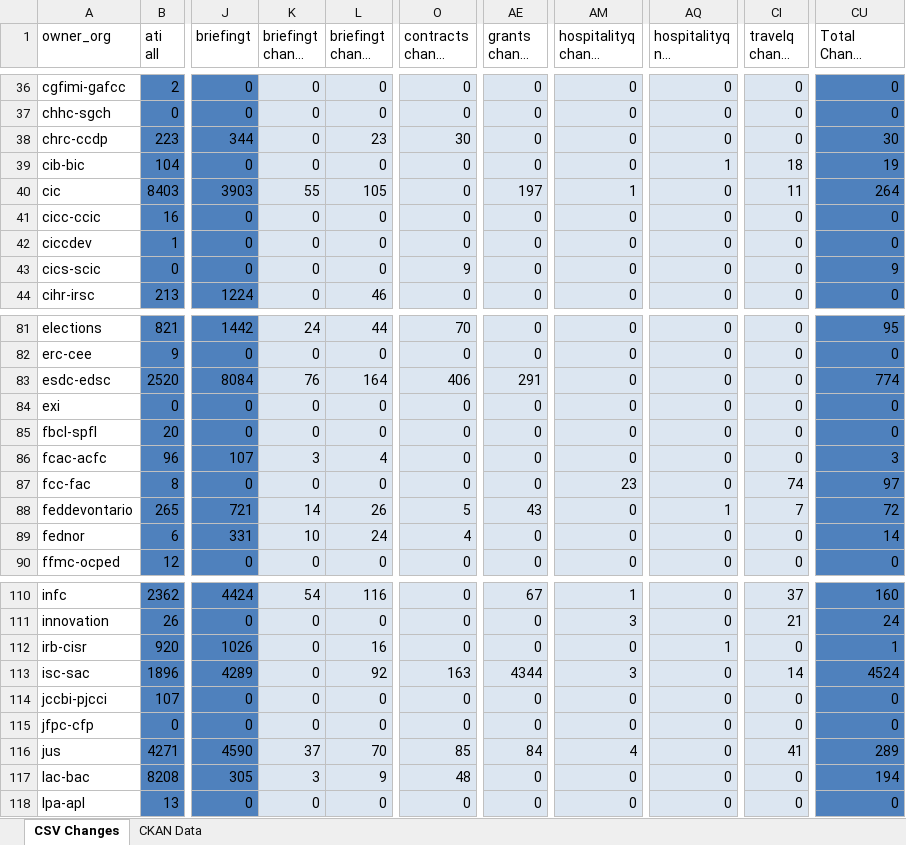
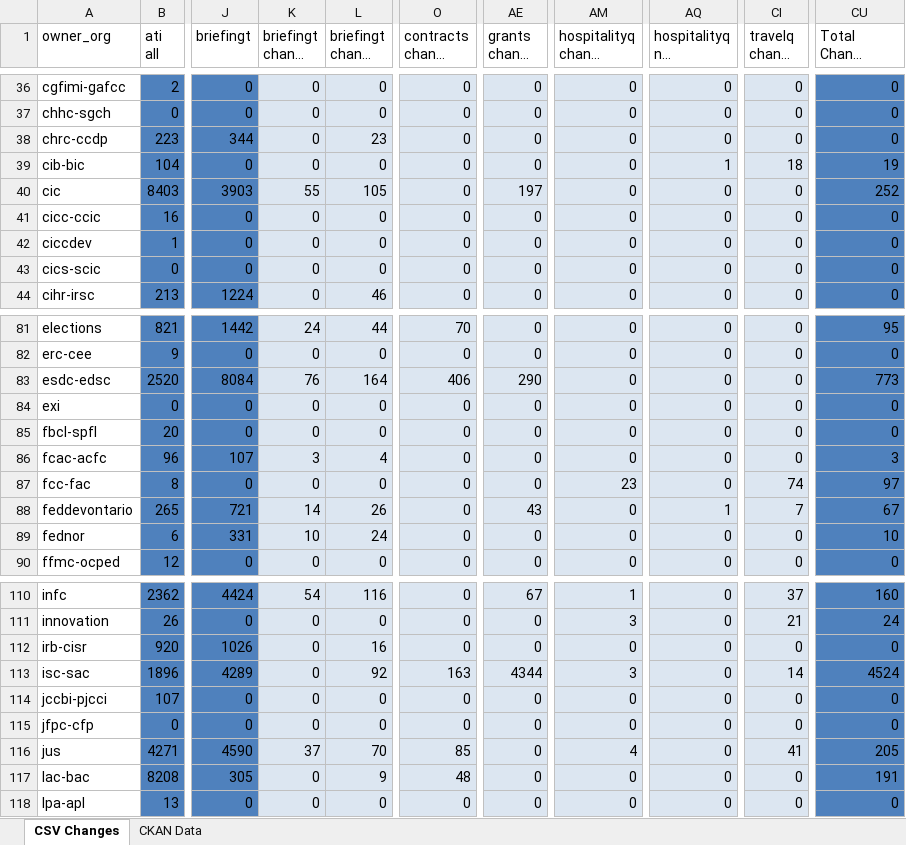
Before and after one commit to PatLittle/analytics-corporate-reporting, an Excel workbook: PD_CHANGES_RPT/PD_Activity.xlsx, sheet CSV Changes, drawn as a sheet; only a part is shown, gaps mark what is left out; long unchanged cells end in …; values as stored, in another font and other column widths than the file's, no borders; the diff covers the shown part only; the diff names each change by its address in the sheet, - before the commit and + after, or states it on an @@ line.

```diff
--- a/PD_CHANGES_RPT/PD_Activity.xlsx (sheet CSV Changes)
+++ b/PD_CHANGES_RPT/PD_Activity.xlsx (sheet CSV Changes)
-O38 (contracts change 30-days): 30
+O38 (contracts change 30-days): 0
-CU38 (Total Change 30-days): 30
+CU38 (Total Change 30-days): 0
-AM40 (hospitalityq change 30-days): 1
+AM40 (hospitalityq change 30-days): 0
-CI40 (travelq change 30-days): 11
+CI40 (travelq change 30-days): 0
-CU40 (Total Change 30-days): 264
+CU40 (Total Change 30-days): 252
-O43 (contracts change 30-days): 9
+O43 (contracts change 30-days): 0
-CU43 (Total Change 30-days): 9
+CU43 (Total Change 30-days): 0
-AE83 (grants change 30-days): 291
+AE83 (grants change 30-days): 290
-CU83 (Total Change 30-days): 774
+CU83 (Total Change 30-days): 773
-O88 (contracts change 30-days): 5
+O88 (contracts change 30-days): 0
-CU88 (Total Change 30-days): 72
+CU88 (Total Change 30-days): 67
-O89 (contracts change 30-days): 4
+O89 (contracts change 30-days): 0
-CU89 (Total Change 30-days): 14
+CU89 (Total Change 30-days): 10
-AQ112 (hospitalityq nil change 30-days): 1
+AQ112 (hospitalityq nil change 30-days): 0
-CU112 (Total Change 30-days): 1
+CU112 (Total Change 30-days): 0
-AE116 (grants change 30-days): 84
+AE116 (grants change 30-days): 0
-CU116 (Total Change 30-days): 289
+CU116 (Total Change 30-days): 205
-K117 (briefingt change 30-days): 3
+K117 (briefingt change 30-days): 0
-CU117 (Total Change 30-days): 194
+CU117 (Total Change 30-days): 191
```
Also changed, not shown: 63 edited cells elsewhere in this sheet, sheet CKAN Data, 2 other files.
